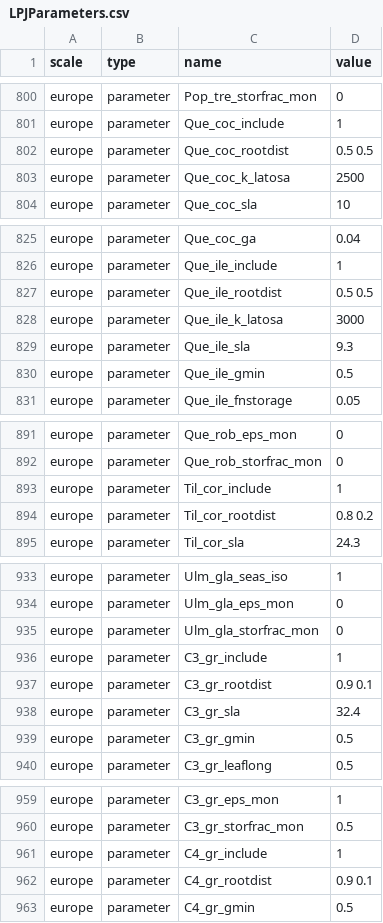
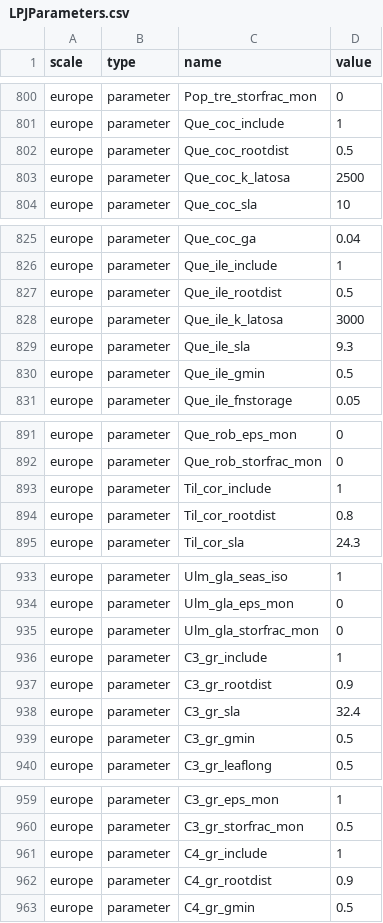
Before and after one commit to ecamo19/rLPJGUESS, a CSV file: Rlpj/data-raw/LPJParameters.csv, drawn as a sheet; only a part is shown, gaps mark what is left out; the diff covers the shown part only.

```diff
--- a/Rlpj/data-raw/LPJParameters.csv
+++ b/Rlpj/data-raw/LPJParameters.csv
@@ -801,3 +801,3 @@ europe,parameter,Pop_tre_storfrac_mon,0
 europe,parameter,Que_coc_include,1
-europe,parameter,Que_coc_rootdist,0.5 0.5
+europe,parameter,Que_coc_rootdist,0.5
 europe,parameter,Que_coc_k_latosa,2500
@@ -826,3 +826,3 @@ europe,parameter,Que_coc_ga,0.04
 europe,parameter,Que_ile_include,1
-europe,parameter,Que_ile_rootdist,0.5 0.5
+europe,parameter,Que_ile_rootdist,0.5
 europe,parameter,Que_ile_k_latosa,3000
@@ -893,3 +893,3 @@ europe,parameter,Que_rob_storfrac_mon,0
 europe,parameter,Til_cor_include,1
-europe,parameter,Til_cor_rootdist,0.8 0.2
+europe,parameter,Til_cor_rootdist,0.8
 europe,parameter,Til_cor_sla,24.3
@@ -936,3 +936,3 @@ europe,parameter,Ulm_gla_storfrac_mon,0
 europe,parameter,C3_gr_include,1
-europe,parameter,C3_gr_rootdist,0.9 0.1
+europe,parameter,C3_gr_rootdist,0.9
 europe,parameter,C3_gr_sla,32.4
@@ -961,3 +961,3 @@ europe,parameter,C3_gr_storfrac_mon,0.5
 europe,parameter,C4_gr_include,1
-europe,parameter,C4_gr_rootdist,0.9 0.1
+europe,parameter,C4_gr_rootdist,0.9
 europe,parameter,C4_gr_gmin,0.5
```
Also changed, not shown: 13 edited cells elsewhere in this file.
